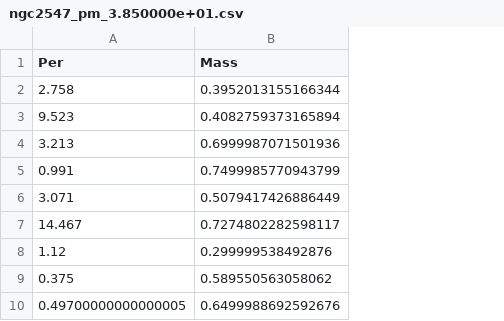
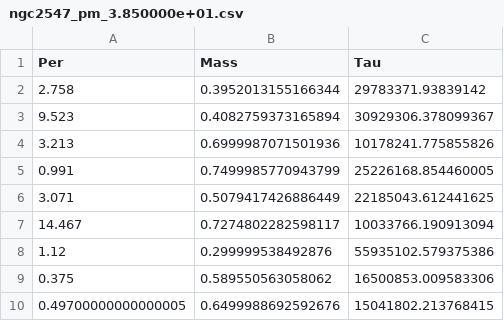
Before and after one commit to ElyDoodson/spin_down, a CSV file: mistmade_data/ngc2547_pm_3.850000e+01.csv, drawn as a sheet; only a part is shown; the diff names each change by its address in the sheet, - before the commit and + after, or states it on an @@ line.

Commit message:
Files updated with Tau values

```diff
--- a/mistmade_data/ngc2547_pm_3.850000e+01.csv
+++ b/mistmade_data/ngc2547_pm_3.850000e+01.csv
+column C (Tau), rows 2-10: 29783371.93839142 | 30929306.378099367 | 10178241.775855826 | 25226168.854460005 | 22185043.612441625 | 10033766.190913094 | 55935102.579375386 | 16500853.009583306 | 15041802.213768415
```
Also changed, not shown: mistmade_data/hyades_pm_6.000000e+02.csv, mistmade_data/m34_pm_2.200000e+02.csv, 13 other files.
